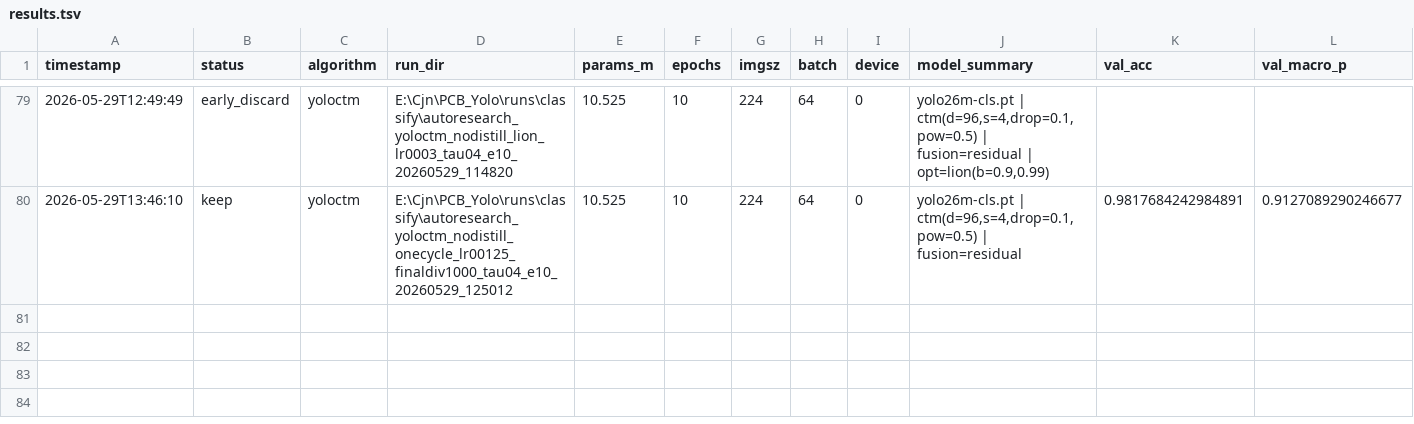
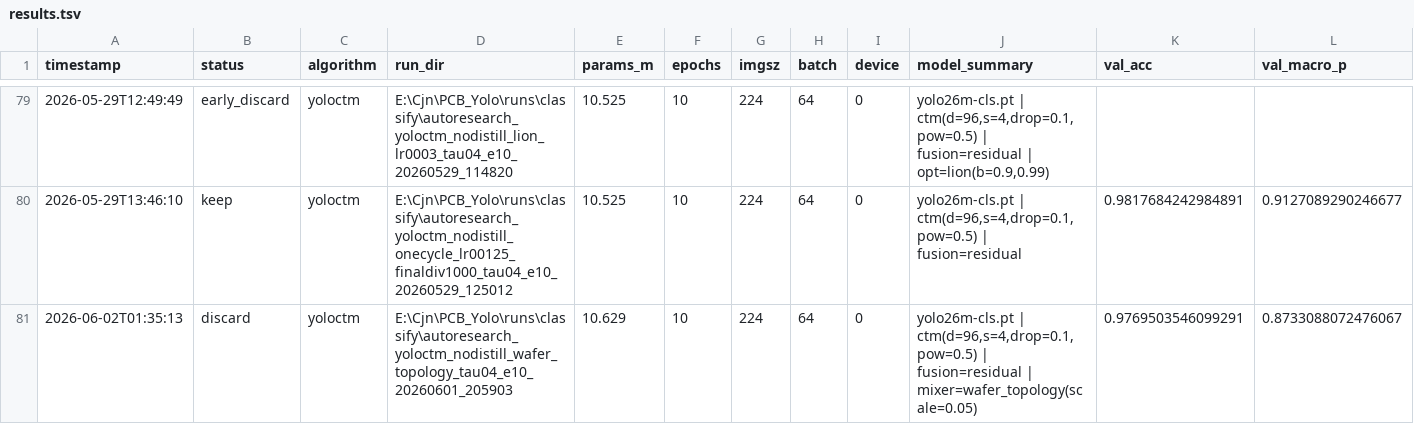
Before and after one commit to milkmilki/IC_Yolo, a TSV file: AutoResearch/results.tsv, drawn as a sheet; only a part is shown, gaps mark what is left out; rows hold the shown columns only; the diff names each change by its address in the sheet, - before the commit and + after, or states it on an @@ line.

Commit message:
Add topology-conditioned CTM research candidate

```diff
--- a/AutoResearch/results.tsv
+++ b/AutoResearch/results.tsv
+row 81: 2026-06-02T01:35:13 | discard | yoloctm | E:\Cjn\PCB_Yolo\runs\classify\autoresearch_yoloctm_nodistill_wafer_topology_tau04_e10_20260601_205903 | 10.629 | 10 | 224 | 64 | 0 | yolo26m-cls.pt | ctm(d=96,s=4,drop=0.1,pow=0.5) | fusion=residual | mixer=wafer_topology(scale=0.05) | 0.9769503546099291 | 0.8733088072476067
```
Also changed, not shown: 8 other files.
